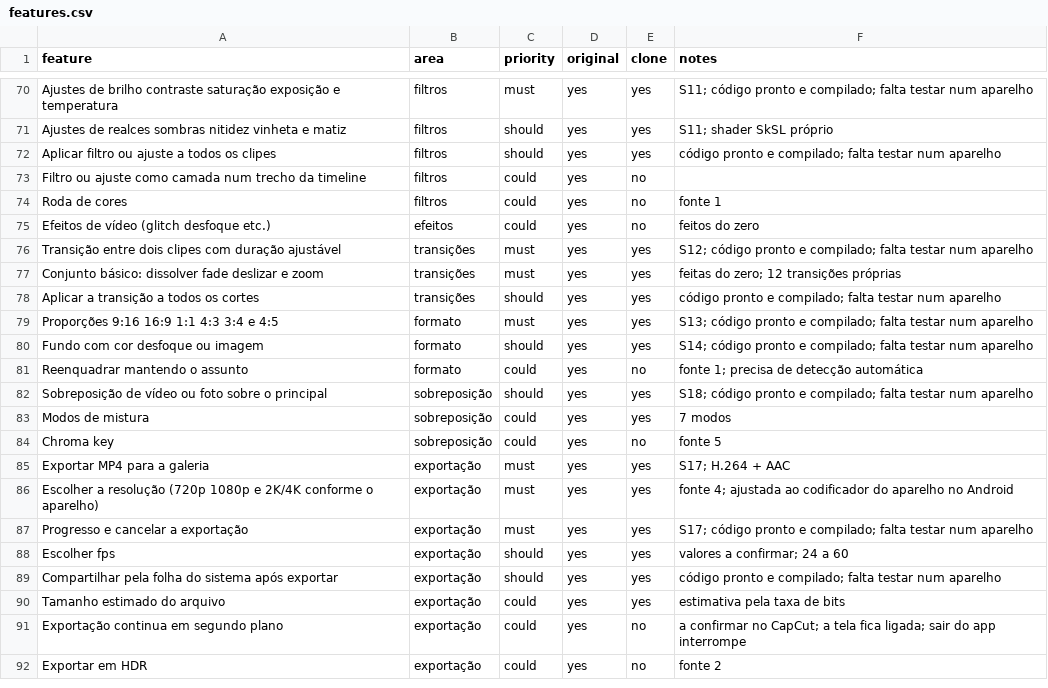
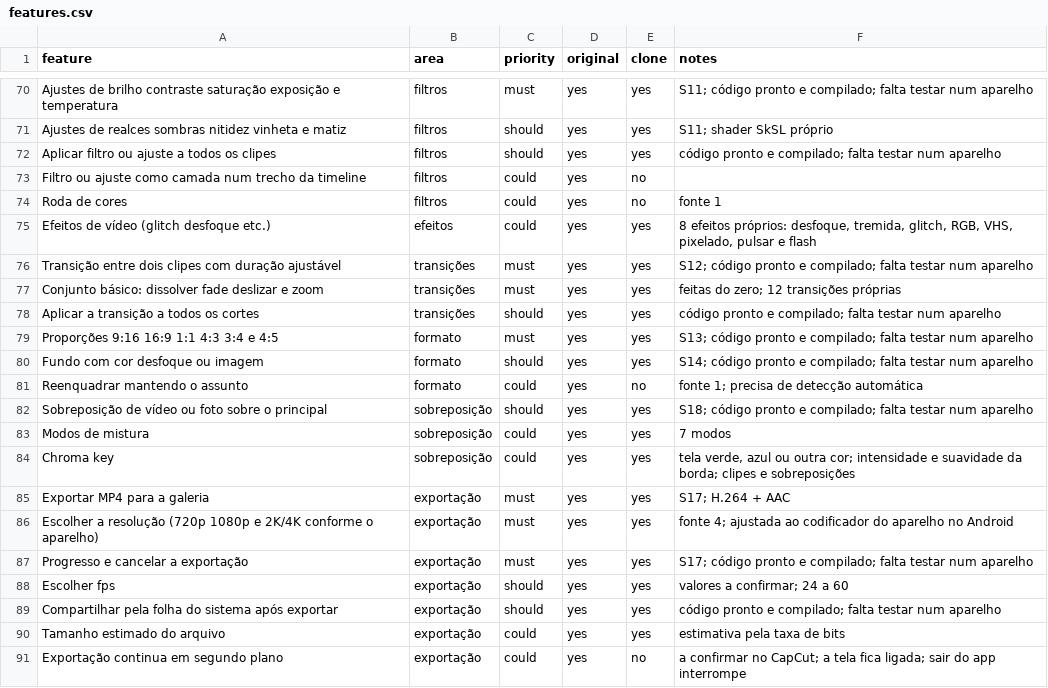
Before and after one commit to brunao99/LELELEROY, a CSV file: replica/features.csv, drawn as a sheet; only a part is shown, gaps mark what is left out; the shorter side is filled out with more unchanged rows.

```diff
--- a/replica/features.csv
+++ b/replica/features.csv
@@ -74,3 +74,3 @@ Filtro ou ajuste como camada num trecho da timeline,filtros,could,yes,no,
 Roda de cores,filtros,could,yes,no,fonte 1
-Efeitos de vídeo (glitch desfoque etc.),efeitos,could,yes,no,feitos do zero
+Efeitos de vídeo (glitch desfoque etc.),efeitos,could,yes,yes,"8 efeitos próprios: desfoque, tremida, glitch, RGB, VHS, pixelado, pulsar e flash"
 Transição entre dois clipes com duração ajustável,transições,must,yes,yes,S12; código pronto e compilado; falta testar num aparelho
@@ -83,3 +83,3 @@ Sobreposição de vídeo ou foto sobre o principal,sobreposição,should,yes,yes
 Modos de mistura,sobreposição,could,yes,yes,7 modos
-Chroma key,sobreposição,could,yes,no,fonte 5
+Chroma key,sobreposição,could,yes,yes,"tela verde, azul ou outra cor; intensidade e suavidade da borda; clipes e sobreposições"
 Exportar MP4 para a galeria,exportação,must,yes,yes,S17; H.264 + AAC
```
Also changed, not shown: 12 other files.
